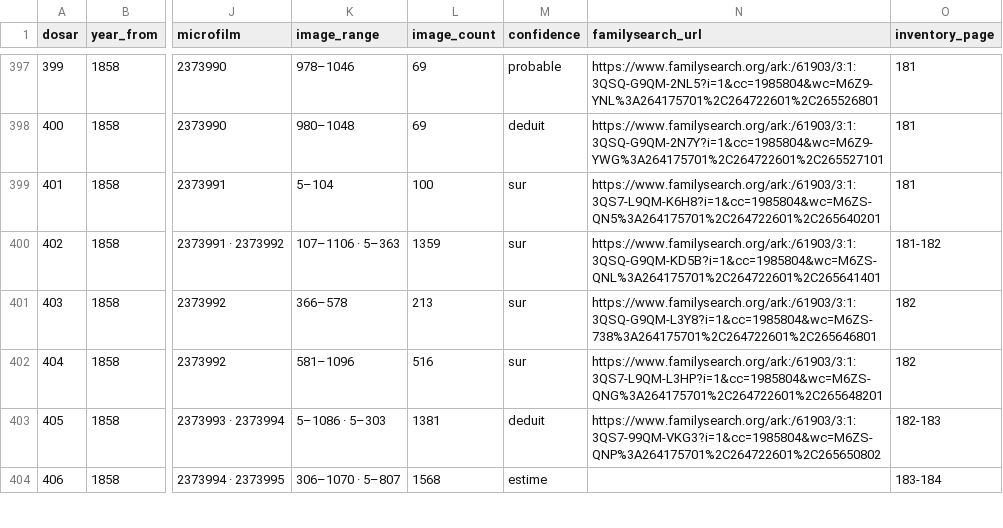
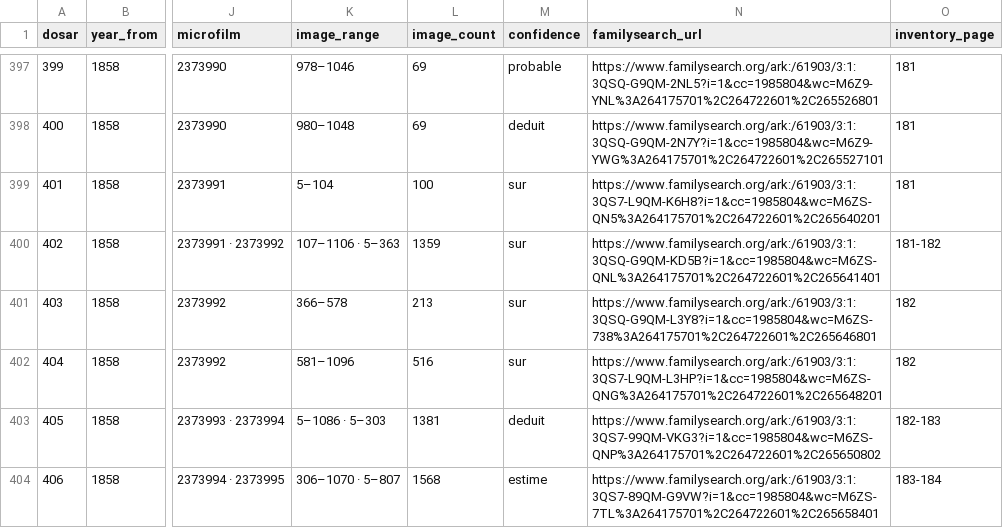
Before and after one commit to index-moldova-revision-lists/index-moldova-revision-lists.github.io, a CSV file: data/dossiers.csv, drawn as a sheet; only a part is shown, gaps mark what is left out; the diff covers the shown part only; the diff names each change by its address in the sheet, - before the commit and + after, or states it on an @@ line.

```diff
--- a/data/dossiers.csv
+++ b/data/dossiers.csv
-N404 (familysearch_url): (empty)
+N404 (familysearch_url): https://www.familysearch.org/ark:/61903/3:1:3QS7-89QM-G9VW?i=1&cc=1985804&wc=M6ZS-7TL%3A264175701%2C264722601%2C265658401
```
Also changed, not shown: 25 edited cells elsewhere in this file, 13 other files.
